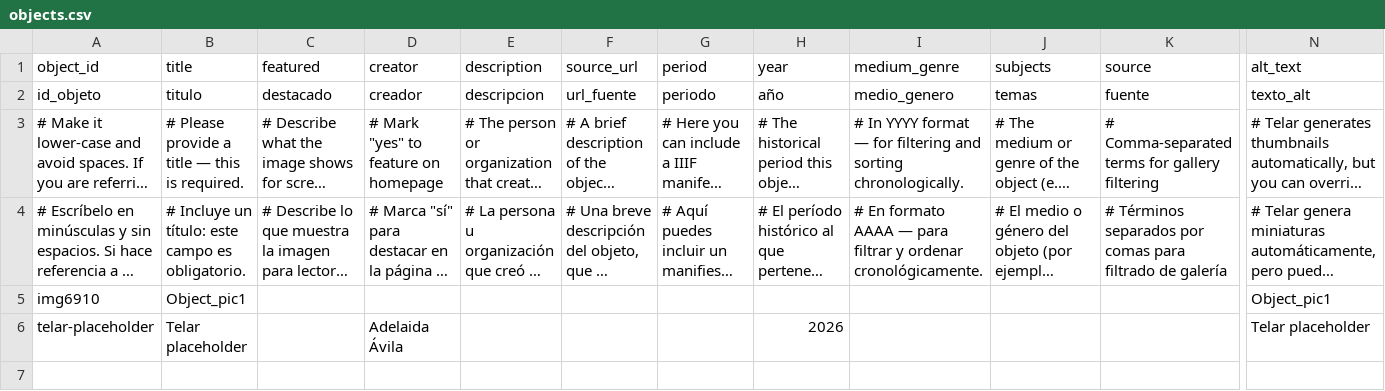
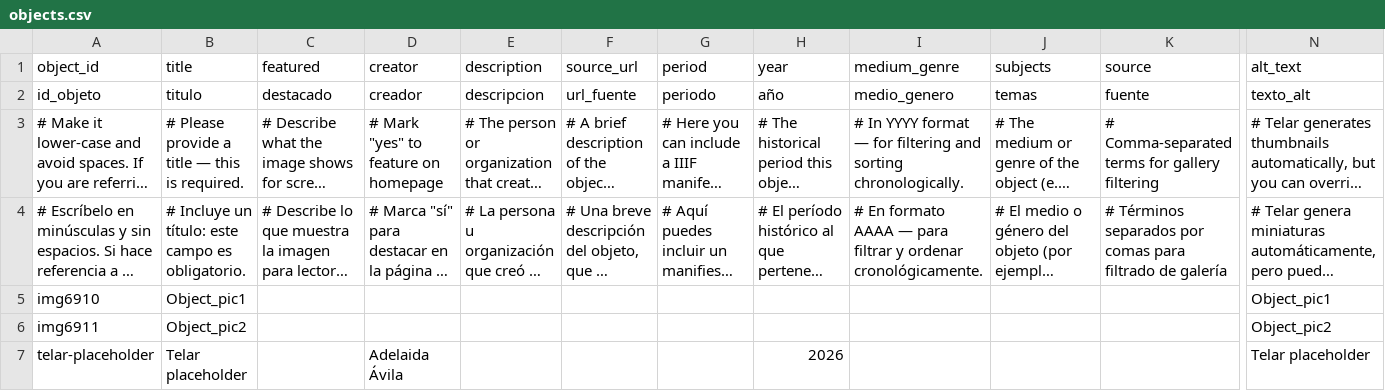
Before and after one commit to hafw1t/chimu_double_ch_wh_vessel, a CSV file: telar-content/spreadsheets/objects.csv, drawn as a sheet; only a part is shown, gaps mark what is left out; long unchanged cells end in …; rows hold the shown columns only; the diff names each change by its address in the sheet, - before the commit and + after, or states it on an @@ line.

Commit message:
Add img6911 via Telar Compositor [skip ci]

```diff
--- a/telar-content/spreadsheets/objects.csv
+++ b/telar-content/spreadsheets/objects.csv
+row 6: img6911 | Object_pic2 |  |  |  |  |  |  |  |  |  | Object_pic2
```
Also changed, not shown: 1 other file.
